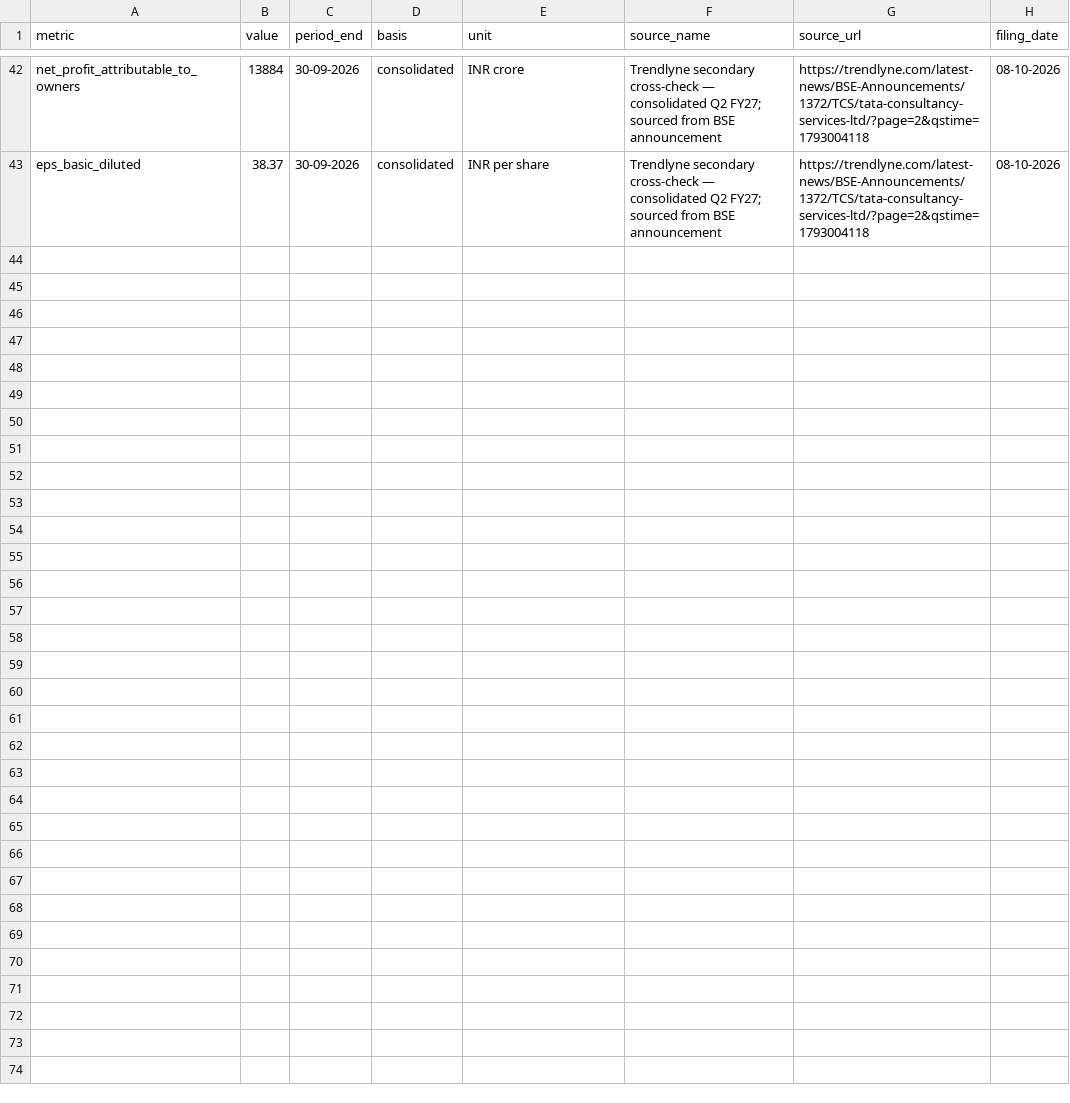
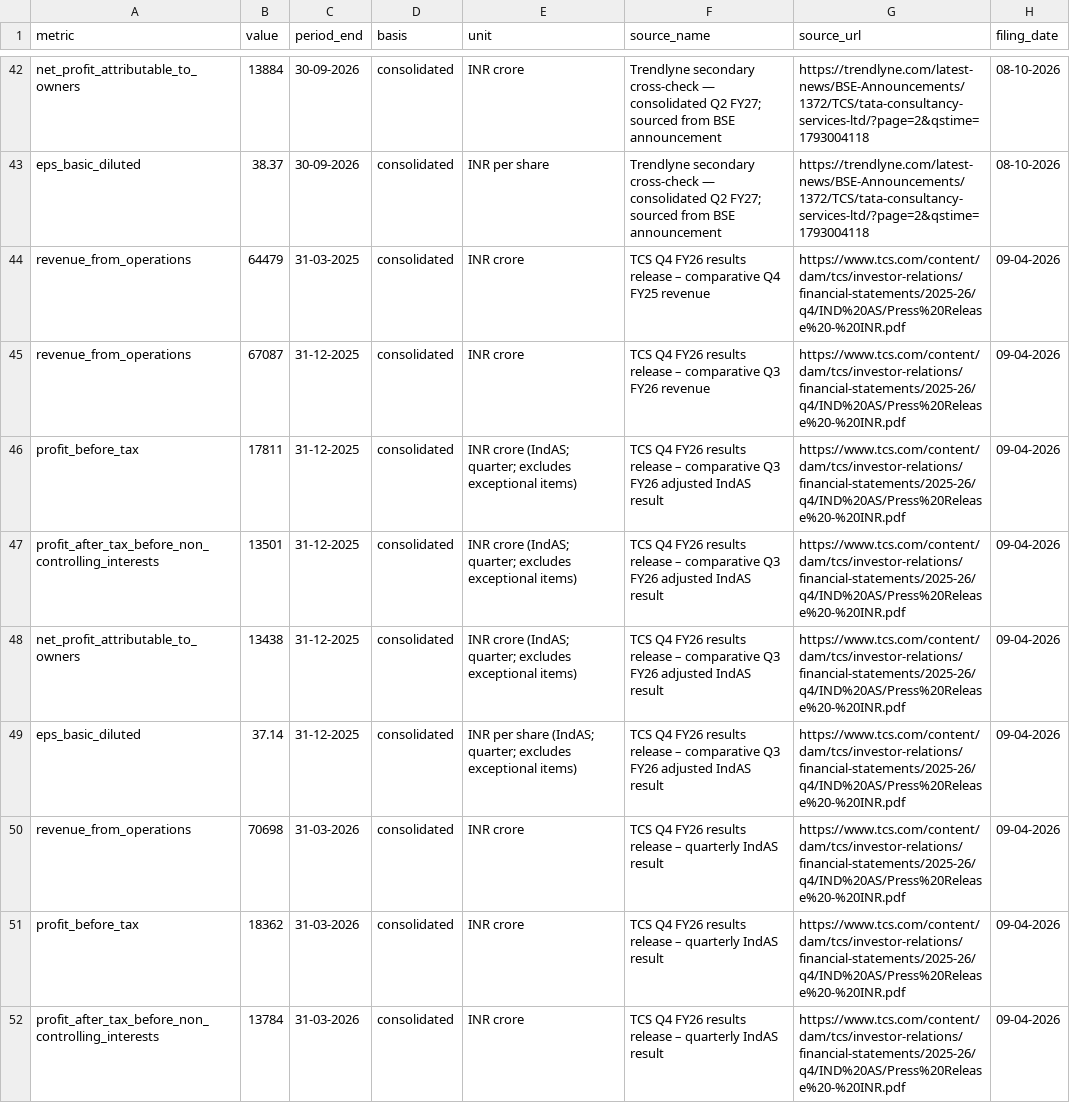
Before and after one commit to kalpashmina-hub/gfs-stock-analyzer-v2, a CSV file: data/tcs_q2_fy27_fundamentals.csv, drawn as a sheet; only a part is shown, gaps mark what is left out; the diff covers the shown part only.

Commit message:
Extend TCS pilot with FY26 quarterly financial history

```diff
--- a/data/tcs_q2_fy27_fundamentals.csv
+++ b/data/tcs_q2_fy27_fundamentals.csv
@@ -43 +43,10 @@ metric,value,period_end,basis,unit,source_name,source_url,filing_date
 "eps_basic_diluted","38.37","30-09-2026","consolidated","INR per share","Trendlyne secondary cross-check — consolidated Q2 FY27; sourced from BSE announcement","https://trendlyne.com/latest-news/BSE-Announcements/1372/TCS/tata-consultancy-services-ltd/?page=2&qstime=1793004118","08-10-2026"
+"revenue_from_operations","64479","31-03-2025","consolidated","INR crore","TCS Q4 FY26 results release – comparative Q4 FY25 revenue","https://www.tcs.com/content/dam/tcs/investor-relations/financial-statements/2025-26/q4/IND%20AS/Press%20Release%20-%20INR.pdf","09-04-2026"
+"revenue_from_operations","67087","31-12-2025","consolidated","INR crore","TCS Q4 FY26 results release – comparative Q3 FY26 revenue","https://www.tcs.com/content/dam/tcs/investor-relations/financial-statements/2025-26/q4/IND%20AS/Press%20Release%20-%20INR.pdf","09-04-2026"
+"profit_before_tax","17811","31-12-2025","consolidated","INR crore (IndAS; quarter; excludes exceptional items)","TCS Q4 FY26 results release – comparative Q3 FY26 adjusted IndAS result","https://www.tcs.com/content/dam/tcs/investor-relations/financial-statements/2025-26/q4/IND%20AS/Press%20Release%20-%20INR.pdf","09-04-2026"
+"profit_after_tax_before_non_controlling_interests","13501","31-12-2025","consolidated","INR crore (IndAS; quarter; excludes exceptional items)","TCS Q4 FY26 results release – comparative Q3 FY26 adjusted IndAS result","https://www.tcs.com/content/dam/tcs/investor-relations/financial-statements/2025-26/q4/IND%20AS/Press%20Release%20-%20INR.pdf","09-04-2026"
+"net_profit_attributable_to_owners","13438","31-12-2025","consolidated","INR crore (IndAS; quarter; excludes exceptional items)","TCS Q4 FY26 results release – comparative Q3 FY26 adjusted IndAS result","https://www.tcs.com/content/dam/tcs/investor-relations/financial-statements/2025-26/q4/IND%20AS/Press%20Release%20-%20INR.pdf","09-04-2026"
+"eps_basic_diluted","37.14","31-12-2025","consolidated","INR per share (IndAS; quarter; excludes exceptional items)","TCS Q4 FY26 results release – comparative Q3 FY26 adjusted IndAS result","https://www.tcs.com/content/dam/tcs/investor-relations/financial-statements/2025-26/q4/IND%20AS/Press%20Release%20-%20INR.pdf","09-04-2026"
+"revenue_from_operations","70698","31-03-2026","consolidated","INR crore","TCS Q4 FY26 results release – quarterly IndAS result","https://www.tcs.com/content/dam/tcs/investor-relations/financial-statements/2025-26/q4/IND%20AS/Press%20Release%20-%20INR.pdf","09-04-2026"
+"profit_before_tax","18362","31-03-2026","consolidated","INR crore","TCS Q4 FY26 results release – quarterly IndAS result","https://www.tcs.com/content/dam/tcs/investor-relations/financial-statements/2025-26/q4/IND%20AS/Press%20Release%20-%20INR.pdf","09-04-2026"
+"profit_after_tax_before_non_controlling_interests","13784","31-03-2026","consolidated","INR crore","TCS Q4 FY26 results release – quarterly IndAS result","https://www.tcs.com/content/dam/tcs/investor-relations/financial-statements/2025-26/q4/IND%20AS/Press%20Release%20-%20INR.pdf","09-04-2026"
```
Also changed, not shown: 8 added rows elsewhere in this file.
